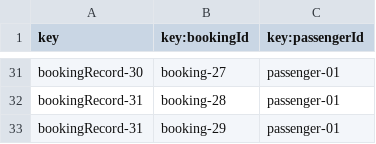
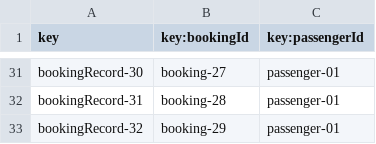
Before and after one commit to javsorbla/Acme-ANS-D03, a CSV file: src/main/resources/WEB-INF/data/sample/bookingRecord.csv, drawn as a sheet; only a part is shown, gaps mark what is left out.

```diff
--- a/src/main/resources/WEB-INF/data/sample/bookingRecord.csv
+++ b/src/main/resources/WEB-INF/data/sample/bookingRecord.csv
@@ -32,2 +32,2 @@ bookingRecord-30,booking-27,passenger-01
 bookingRecord-31,booking-28,passenger-01
-bookingRecord-31,booking-29,passenger-01
+bookingRecord-32,booking-29,passenger-01
```
Also changed, not shown: src/main/resources/WEB-INF/data/sample/airline-manager.csv, src/main/resources/WEB-INF/data/sample/booking.csv, 2 other files.
